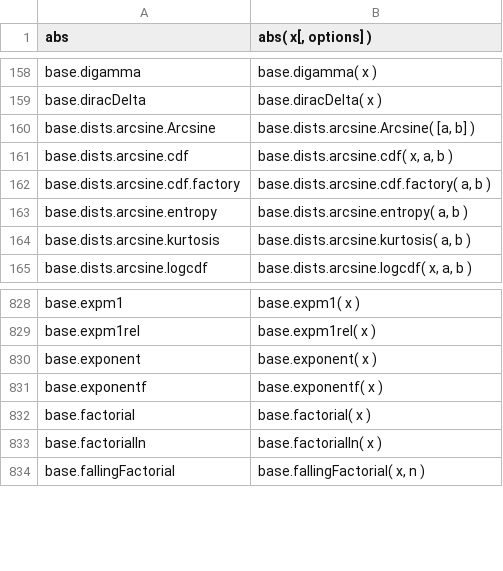
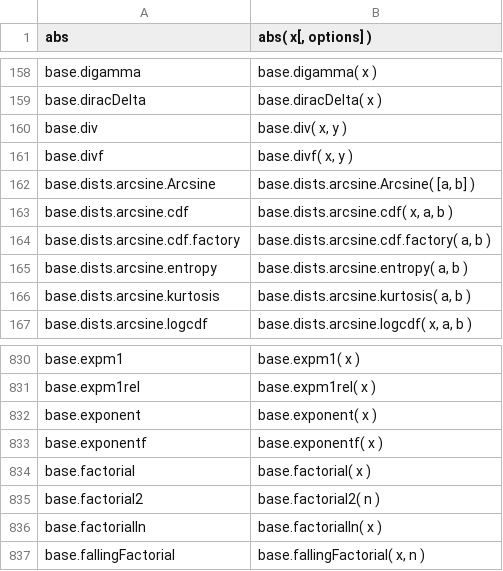
Before and after one commit to stdlib-js/repl, a CSV file: signature/data/data.csv, drawn as a sheet; only a part is shown, gaps mark what is left out; the diff names each change by its address in the sheet, - before the commit and + after, or states it on an @@ line.

```diff
--- a/signature/data/data.csv
+++ b/signature/data/data.csv
+row 160: base.div | base.div( x, y )
+row 161: base.divf | base.divf( x, y )
+row 835: base.factorial2 | base.factorial2( n )
```
Also changed, not shown: info/data/data.csv, typed-signature/data/data.csv, 7 other files.
